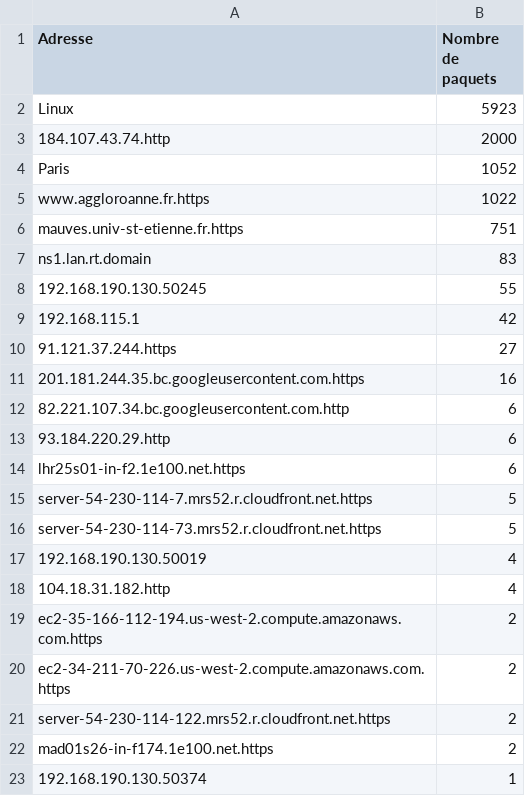
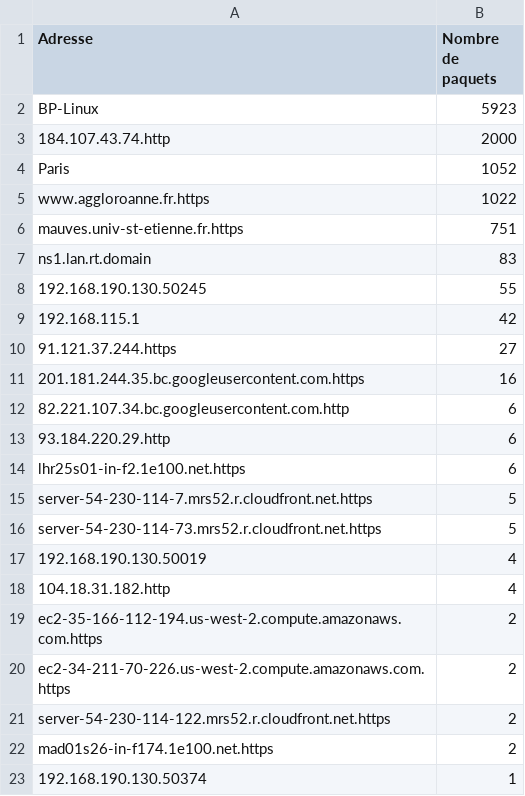
Before and after one commit to antoinVern/SAE1.05, a CSV file: destination.csv, drawn as a sheet.

```diff
--- a/destination.csv
+++ b/destination.csv
@@ -1,3 +1,3 @@
 Adresse;Nombre de paquets
-Linux;5923
+BP-Linux;5923
 184.107.43.74.http;2000
```
Also changed, not shown: source.csv, 7 other files.
